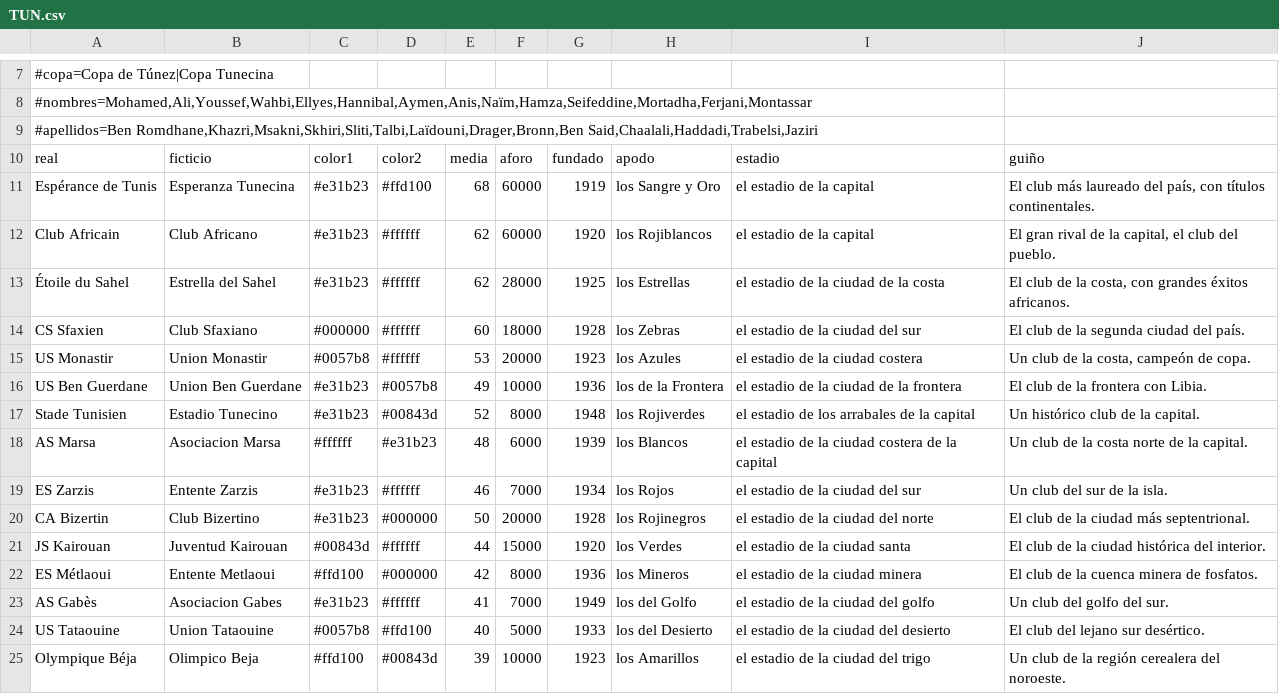
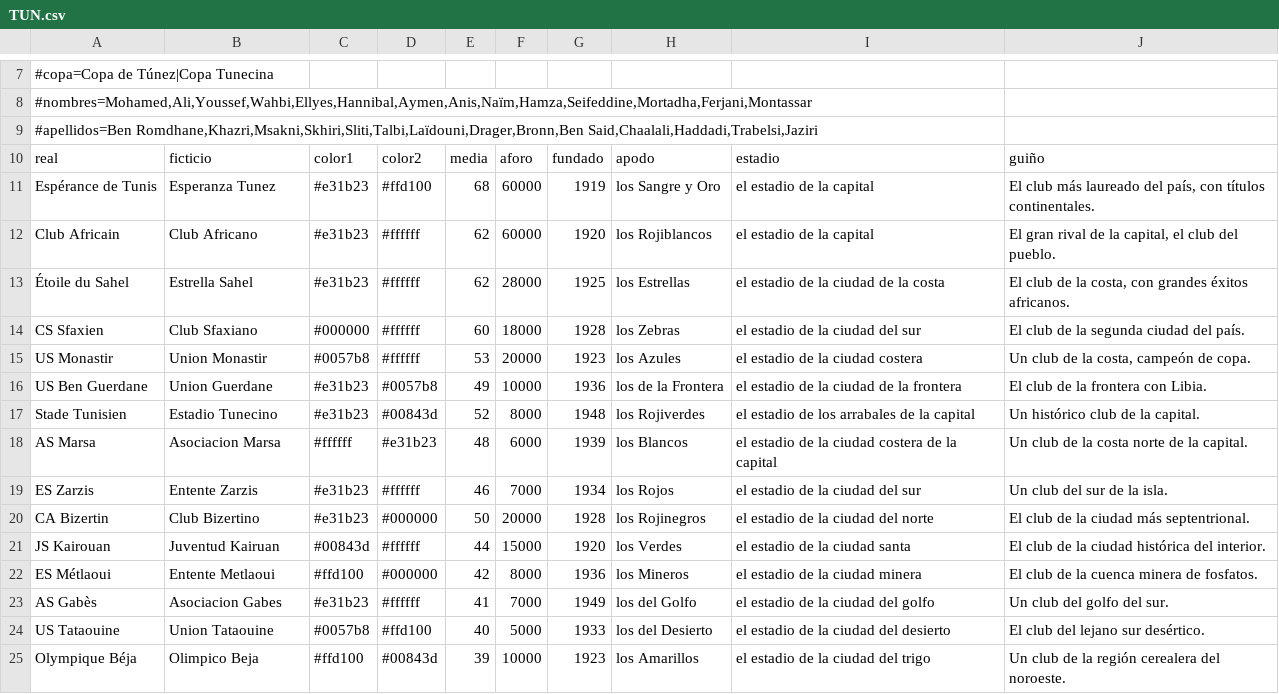
Before and after one commit to thekion11/Dinastia, a CSV file: herramientas/paises/TUN.csv, drawn as a sheet; only a part is shown, gaps mark what is left out.

```diff
--- a/herramientas/paises/TUN.csv
+++ b/herramientas/paises/TUN.csv
@@ -10,8 +10,8 @@
 real;ficticio;color1;color2;media;aforo;fundado;apodo;estadio;guiño
-Espérance de Tunis;Esperanza Tunecina;#e31b23;#ffd100;68;60000;1919;los Sangre y Oro;el estadio de la capital;El club más laureado del país, con títulos continentales.
+Espérance de Tunis;Esperanza Tunez;#e31b23;#ffd100;68;60000;1919;los Sangre y Oro;el estadio de la capital;El club más laureado del país, con títulos continentales.
 Club Africain;Club Africano;#e31b23;#ffffff;62;60000;1920;los Rojiblancos;el estadio de la capital;El gran rival de la capital, el club del pueblo.
-Étoile du Sahel;Estrella del Sahel;#e31b23;#ffffff;62;28000;1925;los Estrellas;el estadio de la ciudad de la costa;El club de la costa, con grandes éxitos africanos.
+Étoile du Sahel;Estrella Sahel;#e31b23;#ffffff;62;28000;1925;los Estrellas;el estadio de la ciudad de la costa;El club de la costa, con grandes éxitos africanos.
 CS Sfaxien;Club Sfaxiano;#000000;#ffffff;60;18000;1928;los Zebras;el estadio de la ciudad del sur;El club de la segunda ciudad del país.
 US Monastir;Union Monastir;#0057b8;#ffffff;53;20000;1923;los Azules;el estadio de la ciudad costera;Un club de la costa, campeón de copa.
-US Ben Guerdane;Union Ben Guerdane;#e31b23;#0057b8;49;10000;1936;los de la Frontera;el estadio de la ciudad de la frontera;El club de la frontera con Libia.
+US Ben Guerdane;Union Guerdane;#e31b23;#0057b8;49;10000;1936;los de la Frontera;el estadio de la ciudad de la frontera;El club de la frontera con Libia.
 Stade Tunisien;Estadio Tunecino;#e31b23;#00843d;52;8000;1948;los Rojiverdes;el estadio de los arrabales de la capital;Un histórico club de la capital.
@@ -20,3 +20,3 @@ ES Zarzis;Entente Zarzis;#e31b23;#ffffff;46;7000;1934;los Rojos;el estadio de la
 CA Bizertin;Club Bizertino;#e31b23;#000000;50;20000;1928;los Rojinegros;el estadio de la ciudad del norte;El club de la ciudad más septentrional.
-JS Kairouan;Juventud Kairouan;#00843d;#ffffff;44;15000;1920;los Verdes;el estadio de la ciudad santa;El club de la ciudad histórica del interior.
+JS Kairouan;Juventud Kairuan;#00843d;#ffffff;44;15000;1920;los Verdes;el estadio de la ciudad santa;El club de la ciudad histórica del interior.
 ES Métlaoui;Entente Metlaoui;#ffd100;#000000;42;8000;1936;los Mineros;el estadio de la ciudad minera;El club de la cuenca minera de fosfatos.
```
Also changed, not shown: herramientas/paises/ALG.csv, herramientas/paises/CIV.csv, 20 other files.
